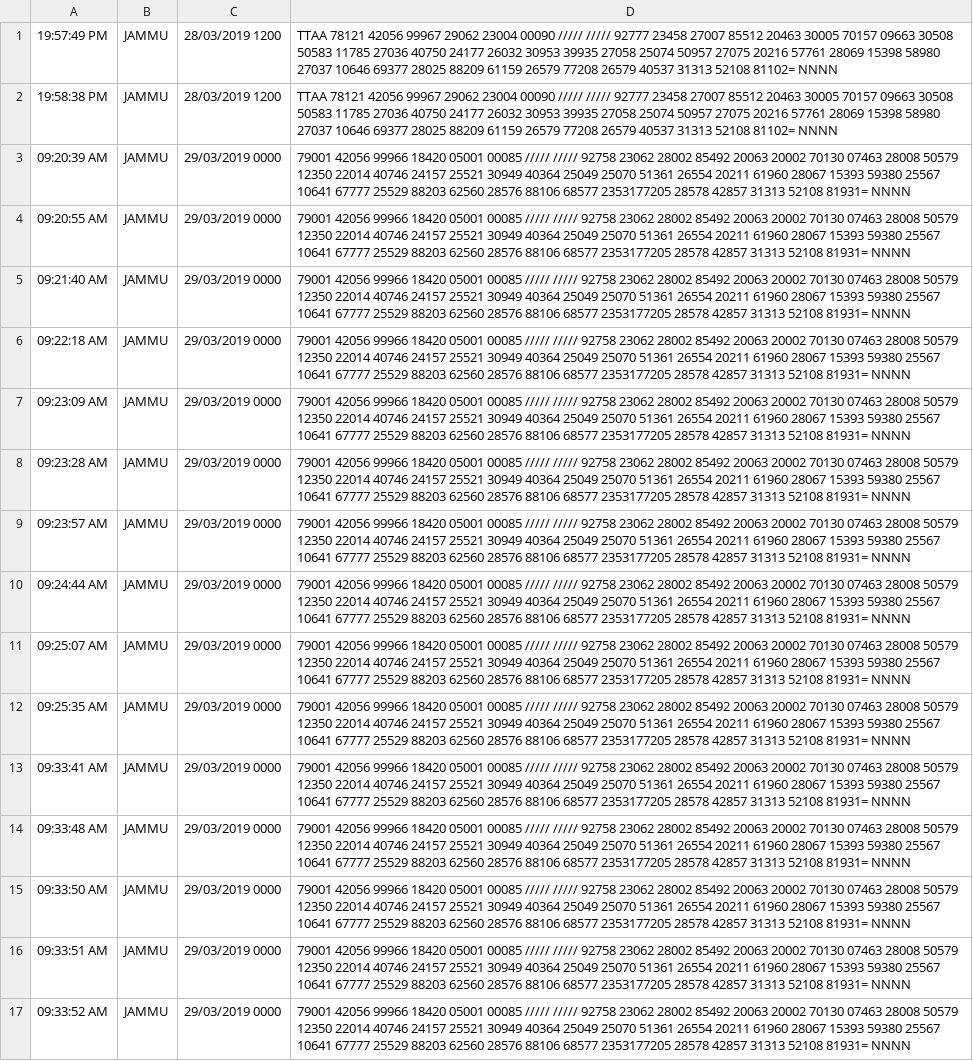
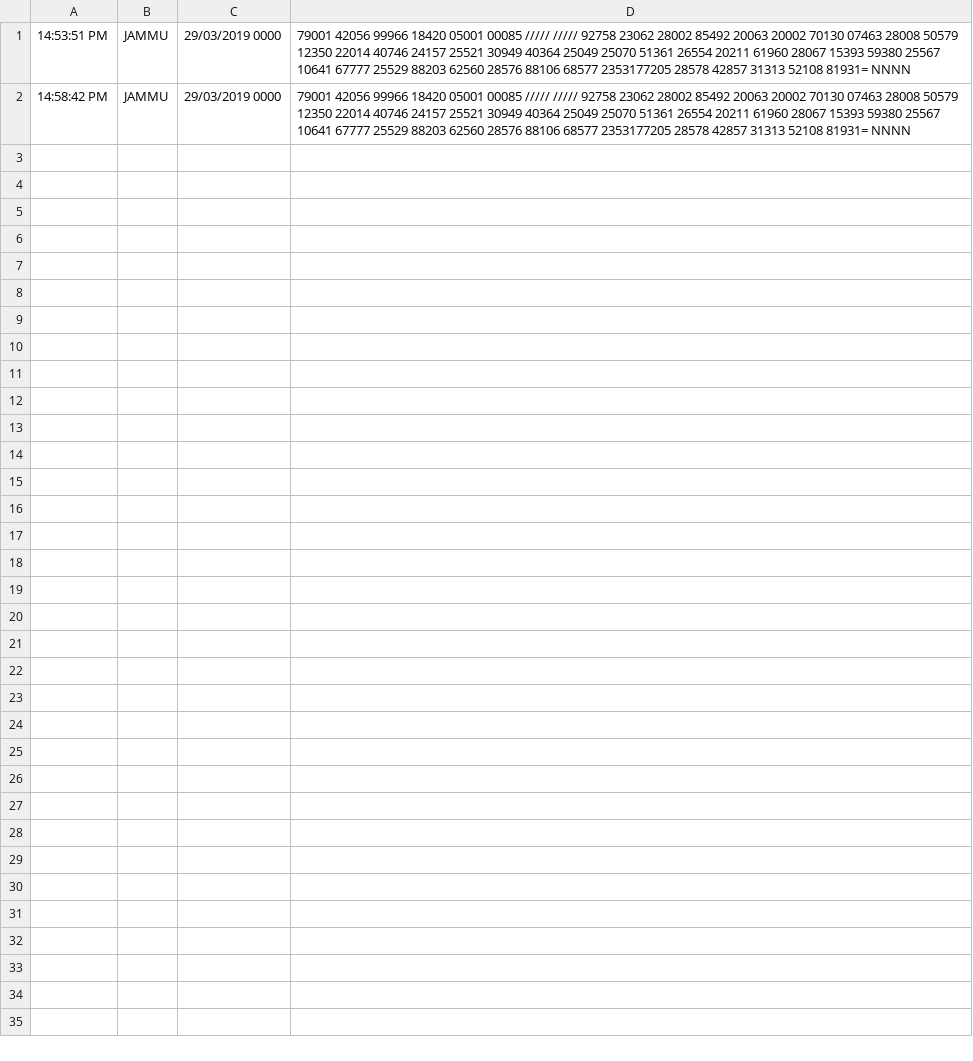
Before and after one commit to rahulgoyal911/anukaiScripting, a CSV file: ddgmuiData/TTAA/JAMMU.csv, drawn as a sheet; removed rows and columns are numbered as before the commit, all else as after; the diff names each change by its address in the sheet, - before the commit and + after, or states it on an @@ line.

```diff
--- a/ddgmuiData/TTAA/JAMMU.csv
+++ b/ddgmuiData/TTAA/JAMMU.csv
-row 1: 19:57:49 PM | JAMMU | 28/03/2019 1200 | TTAA 78121 42056 99967 29062 23004 00090 ///// ///// 92777 23458 27007 85512 20463 30005 70157 09663 30508 50583 11785 27036 40750 24177 26032 30953 39935 27058 25074 50957 27075 20216 57761 28069 15398 58980 27037 10646 69377 28025 88209 61159 26579 77208 26579 40537 31313 52108 81102= NNNN
-row 2: 19:58:38 PM | JAMMU | 28/03/2019 1200 | TTAA 78121 42056 99967 29062 23004 00090 ///// ///// 92777 23458 27007 85512 20463 30005 70157 09663 30508 50583 11785 27036 40750 24177 26032 30953 39935 27058 25074 50957 27075 20216 57761 28069 15398 58980 27037 10646 69377 28025 88209 61159 26579 77208 26579 40537 31313 52108 81102= NNNN
-row 3: 09:20:39 AM | JAMMU | 29/03/2019 0000 | 79001 42056 99966 18420 05001 00085 ///// ///// 92758 23062 28002 85492 20063 20002 70130 07463 28008 50579 12350 22014 40746 24157 25521 30949 40364 25049 25070 51361 26554 20211 61960 28067 15393 59380 25567 10641 67777 25529 88203 62560 28576 88106 68577 2353177205 28578 42857 31313 52108 81931= NNNN
-A1: 09:20:55 AM
+A1: 14:53:51 PM
-A2: 09:21:40 AM
+A2: 14:58:42 PM
-row 6: 09:22:18 AM | JAMMU | 29/03/2019 0000 | 79001 42056 99966 18420 05001 00085 ///// ///// 92758 23062 28002 85492 20063 20002 70130 07463 28008 50579 12350 22014 40746 24157 25521 30949 40364 25049 25070 51361 26554 20211 61960 28067 15393 59380 25567 10641 67777 25529 88203 62560 28576 88106 68577 2353177205 28578 42857 31313 52108 81931= NNNN
-row 7: 09:23:09 AM | JAMMU | 29/03/2019 0000 | 79001 42056 99966 18420 05001 00085 ///// ///// 92758 23062 28002 85492 20063 20002 70130 07463 28008 50579 12350 22014 40746 24157 25521 30949 40364 25049 25070 51361 26554 20211 61960 28067 15393 59380 25567 10641 67777 25529 88203 62560 28576 88106 68577 2353177205 28578 42857 31313 52108 81931= NNNN
-row 8: 09:23:28 AM | JAMMU | 29/03/2019 0000 | 79001 42056 99966 18420 05001 00085 ///// ///// 92758 23062 28002 85492 20063 20002 70130 07463 28008 50579 12350 22014 40746 24157 25521 30949 40364 25049 25070 51361 26554 20211 61960 28067 15393 59380 25567 10641 67777 25529 88203 62560 28576 88106 68577 2353177205 28578 42857 31313 52108 81931= NNNN
-row 9: 09:23:57 AM | JAMMU | 29/03/2019 0000 | 79001 42056 99966 18420 05001 00085 ///// ///// 92758 23062 28002 85492 20063 20002 70130 07463 28008 50579 12350 22014 40746 24157 25521 30949 40364 25049 25070 51361 26554 20211 61960 28067 15393 59380 25567 10641 67777 25529 88203 62560 28576 88106 68577 2353177205 28578 42857 31313 52108 81931= NNNN
-row 10: 09:24:44 AM | JAMMU | 29/03/2019 0000 | 79001 42056 99966 18420 05001 00085 ///// ///// 92758 23062 28002 85492 20063 20002 70130 07463 28008 50579 12350 22014 40746 24157 25521 30949 40364 25049 25070 51361 26554 20211 61960 28067 15393 59380 25567 10641 67777 25529 88203 62560 28576 88106 68577 2353177205 28578 42857 31313 52108 81931= NNNN
-row 11: 09:25:07 AM | JAMMU | 29/03/2019 0000 | 79001 42056 99966 18420 05001 00085 ///// ///// 92758 23062 28002 85492 20063 20002 70130 07463 28008 50579 12350 22014 40746 24157 25521 30949 40364 25049 25070 51361 26554 20211 61960 28067 15393 59380 25567 10641 67777 25529 88203 62560 28576 88106 68577 2353177205 28578 42857 31313 52108 81931= NNNN
-row 12: 09:25:35 AM | JAMMU | 29/03/2019 0000 | 79001 42056 99966 18420 05001 00085 ///// ///// 92758 23062 28002 85492 20063 20002 70130 07463 28008 50579 12350 22014 40746 24157 25521 30949 40364 25049 25070 51361 26554 20211 61960 28067 15393 59380 25567 10641 67777 25529 88203 62560 28576 88106 68577 2353177205 28578 42857 31313 52108 81931= NNNN
-row 13: 09:33:41 AM | JAMMU | 29/03/2019 0000 | 79001 42056 99966 18420 05001 00085 ///// ///// 92758 23062 28002 85492 20063 20002 70130 07463 28008 50579 12350 22014 40746 24157 25521 30949 40364 25049 25070 51361 26554 20211 61960 28067 15393 59380 25567 10641 67777 25529 88203 62560 28576 88106 68577 2353177205 28578 42857 31313 52108 81931= NNNN
-row 14: 09:33:48 AM | JAMMU | 29/03/2019 0000 | 79001 42056 99966 18420 05001 00085 ///// ///// 92758 23062 28002 85492 20063 20002 70130 07463 28008 50579 12350 22014 40746 24157 25521 30949 40364 25049 25070 51361 26554 20211 61960 28067 15393 59380 25567 10641 67777 25529 88203 62560 28576 88106 68577 2353177205 28578 42857 31313 52108 81931= NNNN
-row 15: 09:33:50 AM | JAMMU | 29/03/2019 0000 | 79001 42056 99966 18420 05001 00085 ///// ///// 92758 23062 28002 85492 20063 20002 70130 07463 28008 50579 12350 22014 40746 24157 25521 30949 40364 25049 25070 51361 26554 20211 61960 28067 15393 59380 25567 10641 67777 25529 88203 62560 28576 88106 68577 2353177205 28578 42857 31313 52108 81931= NNNN
-row 16: 09:33:51 AM | JAMMU | 29/03/2019 0000 | 79001 42056 99966 18420 05001 00085 ///// ///// 92758 23062 28002 85492 20063 20002 70130 07463 28008 50579 12350 22014 40746 24157 25521 30949 40364 25049 25070 51361 26554 20211 61960 28067 15393 59380 25567 10641 67777 25529 88203 62560 28576 88106 68577 2353177205 28578 42857 31313 52108 81931= NNNN
-row 17: 09:33:52 AM | JAMMU | 29/03/2019 0000 | 79001 42056 99966 18420 05001 00085 ///// ///// 92758 23062 28002 85492 20063 20002 70130 07463 28008 50579 12350 22014 40746 24157 25521 30949 40364 25049 25070 51361 26554 20211 61960 28067 15393 59380 25567 10641 67777 25529 88203 62560 28576 88106 68577 2353177205 28578 42857 31313 52108 81931= NNNN
```
Also changed, not shown: ddgmuiData/TTAA/DEHRADUN.csv, ddgmuiData/TTAA/GANGTOK.csv, 36 other files.
